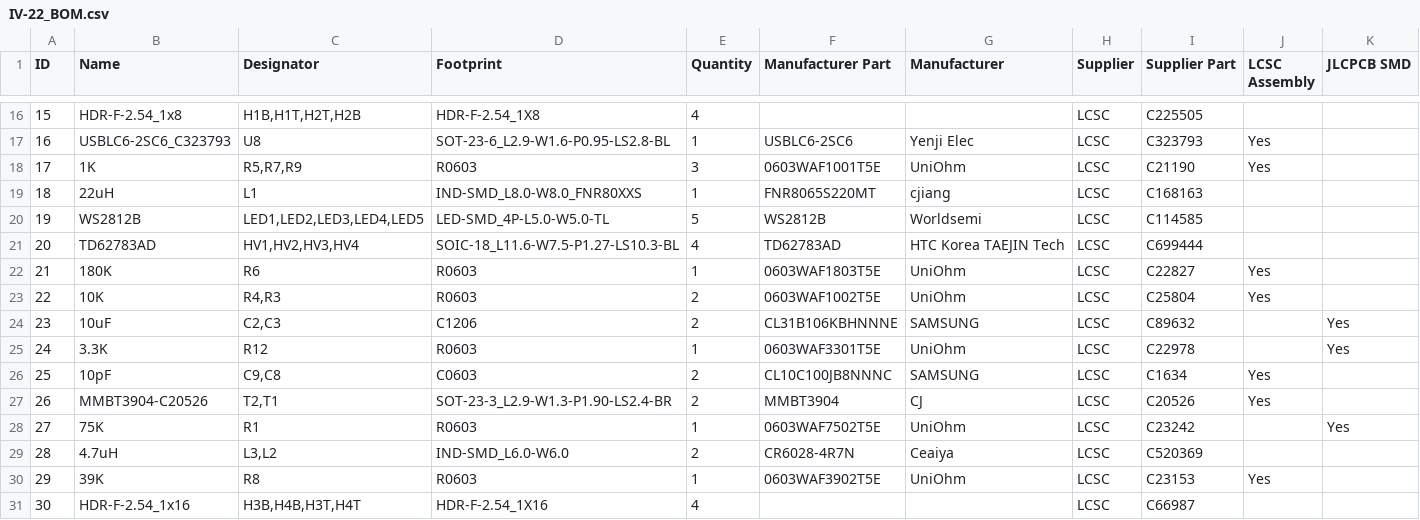
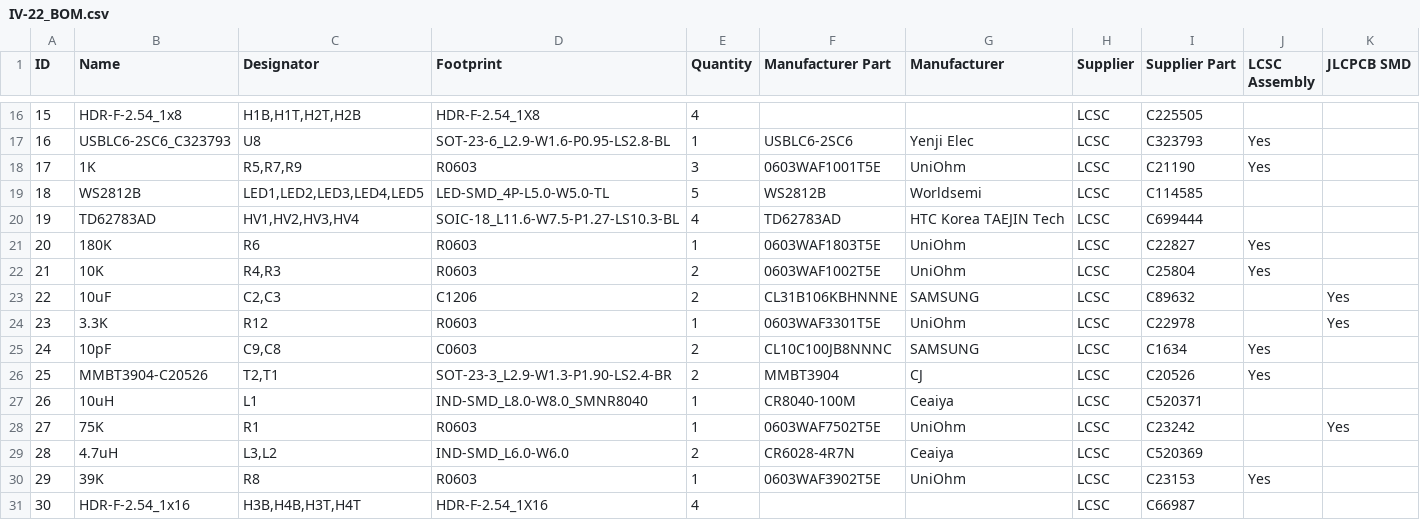
Before and after one commit to mcer12/Flora-ESP8266, a CSV file: Resources/IV-22_BOM.csv, drawn as a sheet; only a part is shown, gaps mark what is left out; removed rows and columns are numbered as before the commit, all else as after; the diff names each change by its address in the sheet, - before the commit and + after, or states it on an @@ line.

Commit message:
IV-22 BOM update

```diff
--- a/Resources/IV-22_BOM.csv
+++ b/Resources/IV-22_BOM.csv
-row 19: 18 | 22uH | L1 | IND-SMD_L8.0-W8.0_FNR80XXS | 1 | FNR8065S220MT | cjiang | LCSC | C168163
@@ column A (ID) renumbered between rows 19 and 26 @@
+row 27: 26 | 10uH | L1 | IND-SMD_L8.0-W8.0_SMNR8040 | 1 | CR8040-100M | Ceaiya | LCSC | C520371
```
